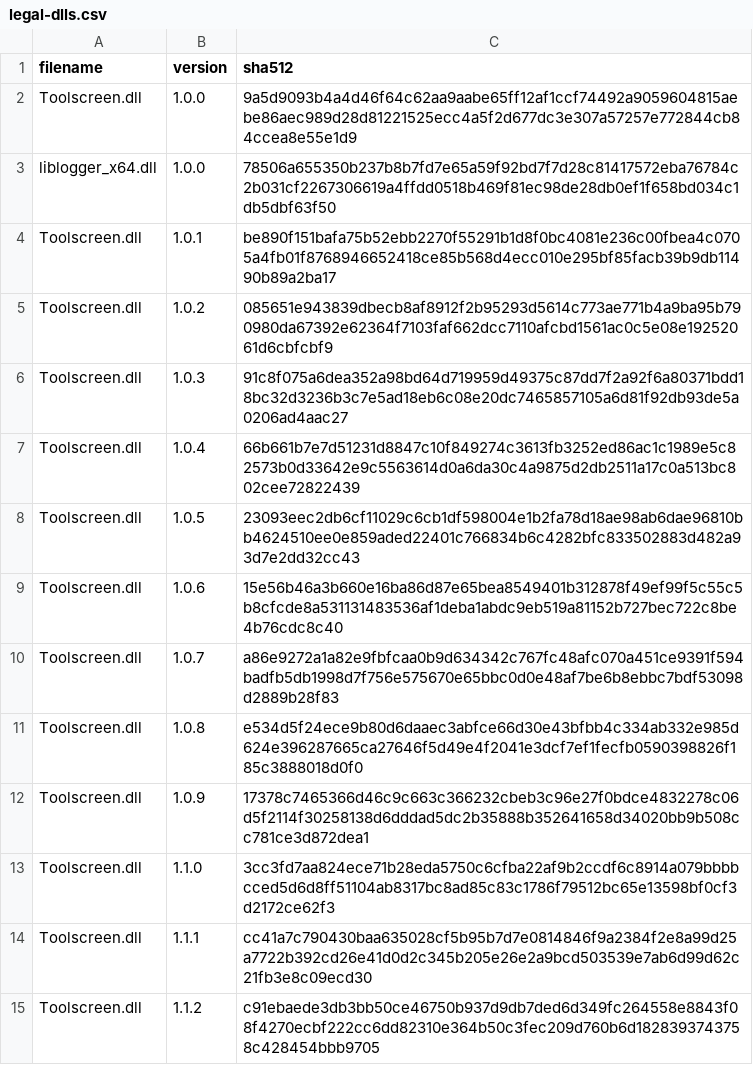
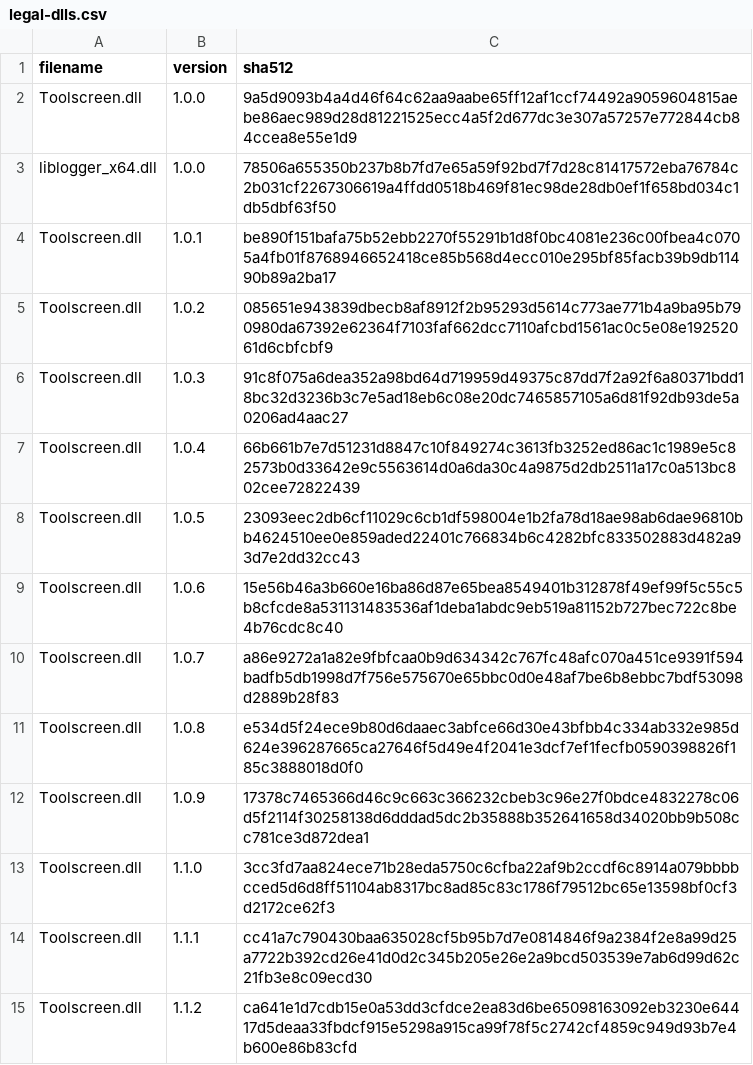
Before and after one commit to Minecraft-Java-Edition-Speedrunning/legal-builds, a CSV file: legal-dlls.csv, drawn as a sheet.

Commit message:
Update hash for Toolscreen 1.1.2

```diff
--- a/legal-dlls.csv
+++ b/legal-dlls.csv
@@ -14,2 +14,2 @@ Toolscreen.dll,1.1.0,3cc3fd7aa824ece71b28eda5750c6cfba22af9b2ccdf6c8914a079bbbbc
 Toolscreen.dll,1.1.1,cc41a7c790430baa635028cf5b95b7d7e0814846f9a2384f2e8a99d25a7722b392cd26e41d0d2c345b205e26e2a9bcd503539e7ab6d99d62c21fb3e8c09ecd30
-Toolscreen.dll,1.1.2,c91ebaede3db3bb50ce46750b937d9db7ded6d349fc264558e8843f08f4270ecbf222cc6dd82310e364b50c3fec209d760b6d1828393743758c428454bbb9705
+Toolscreen.dll,1.1.2,ca641e1d7cdb15e0a53dd3cfdce2ea83d6be65098163092eb3230e64417d5deaa33fbdcf915e5298a915ca99f78f5c2742cf4859c949d93b7e4b600e86b83cfd
```
